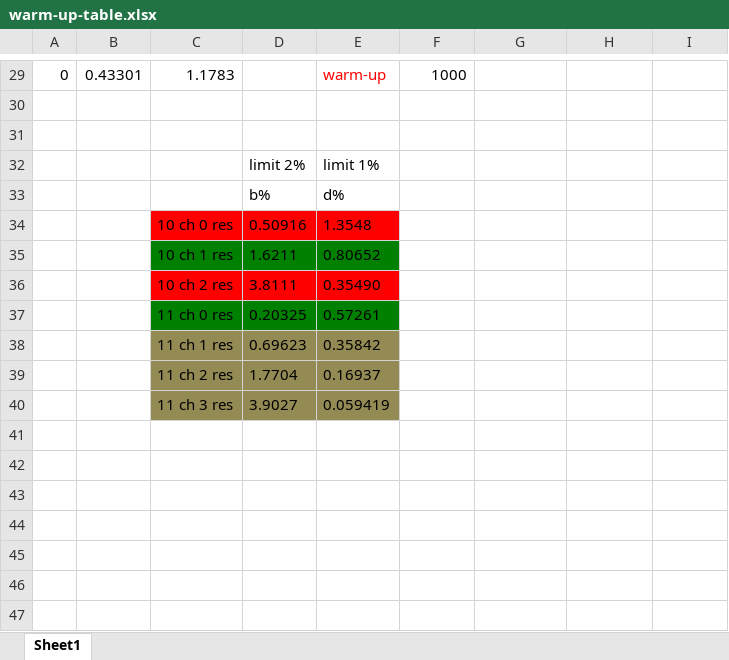
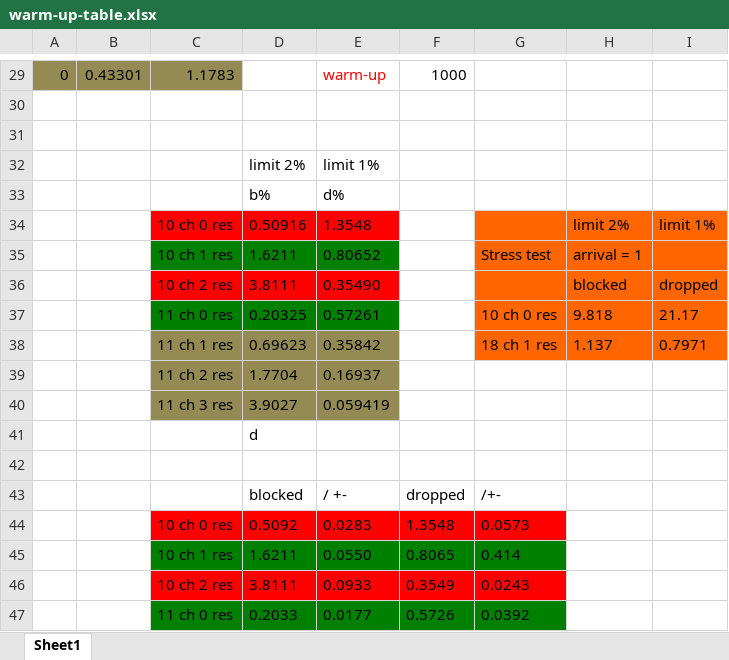
Before and after one commit to stefanahman/xphone, an Excel workbook: ass2/warm-up-table.xlsx, sheet Sheet1, drawn as a sheet; only a part is shown, gaps mark what is left out; values as stored, in another font and other column widths than the file's, no borders; the diff covers the shown part only; the diff names each change by its address in the sheet, - before the commit and + after, or states it on an @@ line.

```diff
--- a/ass2/warm-up-table.xlsx (sheet Sheet1)
+++ b/ass2/warm-up-table.xlsx (sheet Sheet1)
-A29:C29 fill: none
+A29:C29 fill: #948A54
-G34:I38 fill: none
+G34:I38 fill: #FF6600
-H34: (empty)
+H34: limit 2%
-I34: (empty)
+I34: limit 1%
-G35: (empty)
+G35: Stress test
-H35: (empty)
+H35: arrival = 1
-H36: (empty)
+H36: blocked
-I36: (empty)
+I36: dropped
-G37: (empty)
+G37: 10 ch 0 res
-H37: (empty)
+H37: 9.818
-I37: (empty)
+I37: 21.17
-G38: (empty)
+G38: 18 ch 1 res
-H38: (empty)
+H38: 1.137
-I38: (empty)
+I38: 0.7971
+row 41:  |  |  | d
+row 42: (empty)
+row 43:  |  |  | blocked | / +- | dropped | /+-
+row 44:  |  | 10 ch 0 res | 0.5092 | 0.0283 | 1.3548 | 0.0573
+row 45:  |  | 10 ch 1 res | 1.6211 | 0.0550 | 0.8065 | 0.414
+row 46:  |  | 10 ch 2 res | 3.8111 | 0.0933 | 0.3549 | 0.0243
+row 47:  |  | 11 ch 0 res | 0.2033 | 0.0177 | 0.5726 | 0.0392
```
Also changed, not shown: cell formats elsewhere in this sheet, 2 other files.
